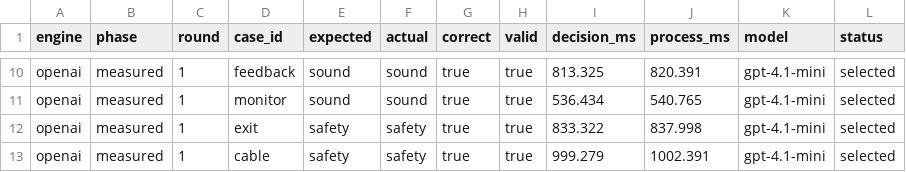
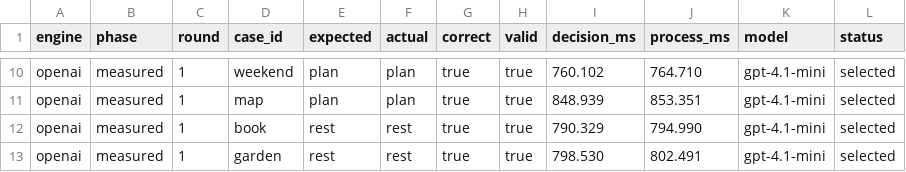
Before and after one commit to jimador/bayes-of-our-lives, a CSV file: results/openai.csv, drawn as a sheet; only a part is shown, gaps mark what is left out; the diff covers the shown part only; the diff names each change by its address in the sheet, - before the commit and + after, or states it on an @@ line.

```diff
--- a/results/openai.csv
+++ b/results/openai.csv
-D10 (case_id): feedback
+D10 (case_id): weekend
-E10:E11 (expected): sound
+E10:E11 (expected): plan
-F10:F11 (actual): sound
+F10:F11 (actual): plan
-I10 (decision_ms): 813.325
+I10 (decision_ms): 760.102
-J10 (process_ms): 820.391
+J10 (process_ms): 764.710
-D11 (case_id): monitor
+D11 (case_id): map
-I11 (decision_ms): 536.434
+I11 (decision_ms): 848.939
-J11 (process_ms): 540.765
+J11 (process_ms): 853.351
-D12 (case_id): exit
+D12 (case_id): book
-E12:E13 (expected): safety
+E12:E13 (expected): rest
-F12:F13 (actual): safety
+F12:F13 (actual): rest
-I12 (decision_ms): 833.322
+I12 (decision_ms): 790.329
-J12 (process_ms): 837.998
+J12 (process_ms): 794.990
-D13 (case_id): cable
+D13 (case_id): garden
-I13 (decision_ms): 999.279
+I13 (decision_ms): 798.530
-J13 (process_ms): 1002.391
+J13 (process_ms): 802.491
```
Also changed, not shown: 40 edited cells elsewhere in this file, results/jev.csv, results/local.csv, 9 other files.
